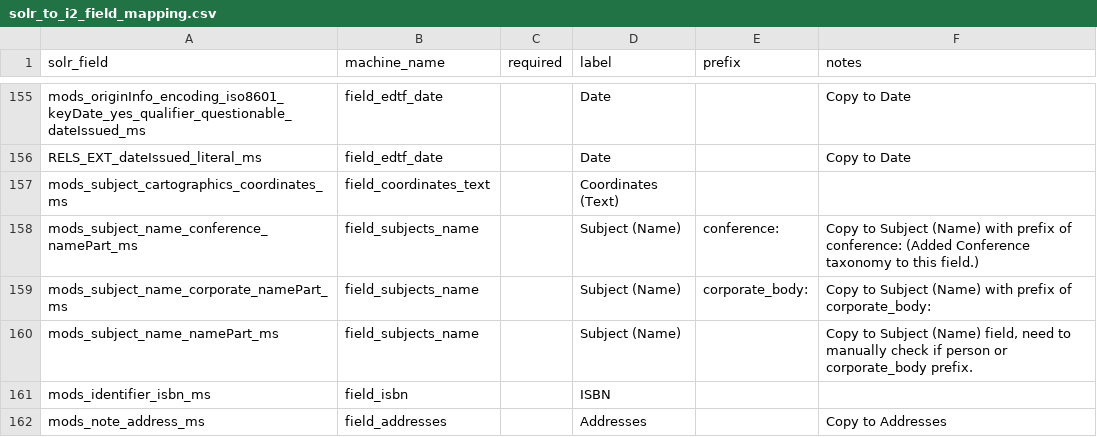
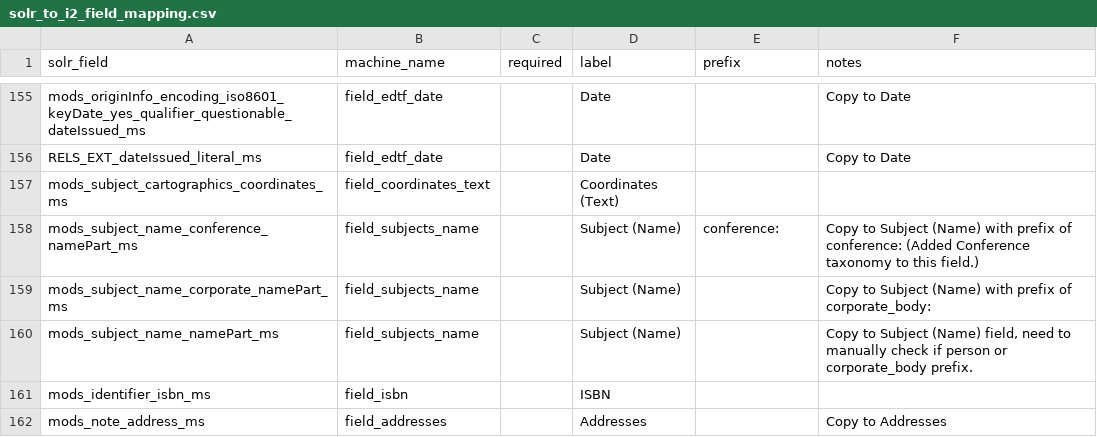
Before and after one commit to uls-mad/islandora_metadata, a CSV file: Migration_Scripts/Schema_Mappings/solr_to_i2_field_mapping.csv, drawn as a sheet; only a part is shown, gaps mark what is left out.

Commit message:
Remove prefix for mods_subject_name_corporate_namePart_ms

```diff
--- a/Migration_Scripts/Schema_Mappings/solr_to_i2_field_mapping.csv
+++ b/Migration_Scripts/Schema_Mappings/solr_to_i2_field_mapping.csv
@@ -164,3 +164,3 @@ mods_subject_cartographics_coordinates_ms,field_coordinates_text,,Coordinates (T
 mods_subject_name_conference_namePart_ms,field_subjects_name,,Subject (Name),conference:,Copy to Subject (Name) with prefix of conference: (Added Conference taxonomy to this field.)
-mods_subject_name_corporate_namePart_ms,field_subjects_name,,Subject (Name),corporate_body:,Copy to Subject (Name) with prefix of corporate_body:
+mods_subject_name_corporate_namePart_ms,field_subjects_name,,Subject (Name),,Copy to Subject (Name) with prefix of corporate_body:
 mods_subject_name_namePart_ms,field_subjects_name,,Subject (Name),,"Copy to Subject (Name) field, need to manually check if person or corporate_body prefix."
```
